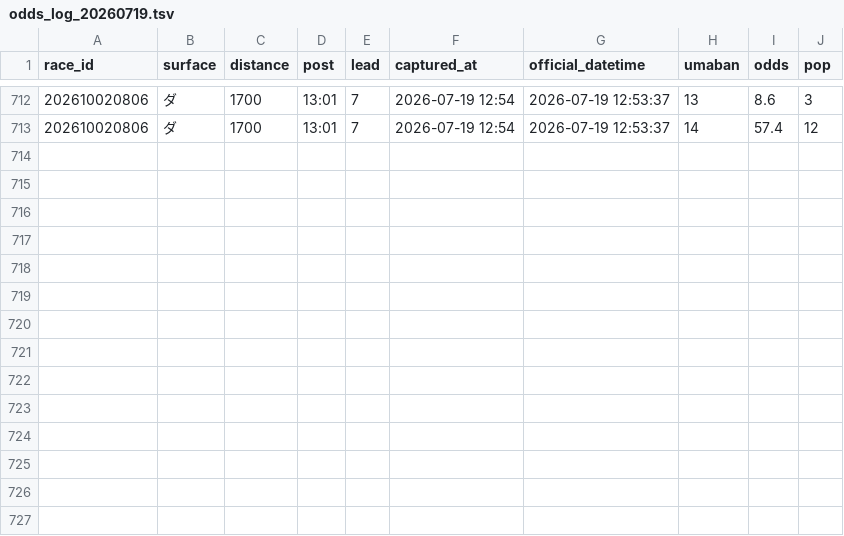
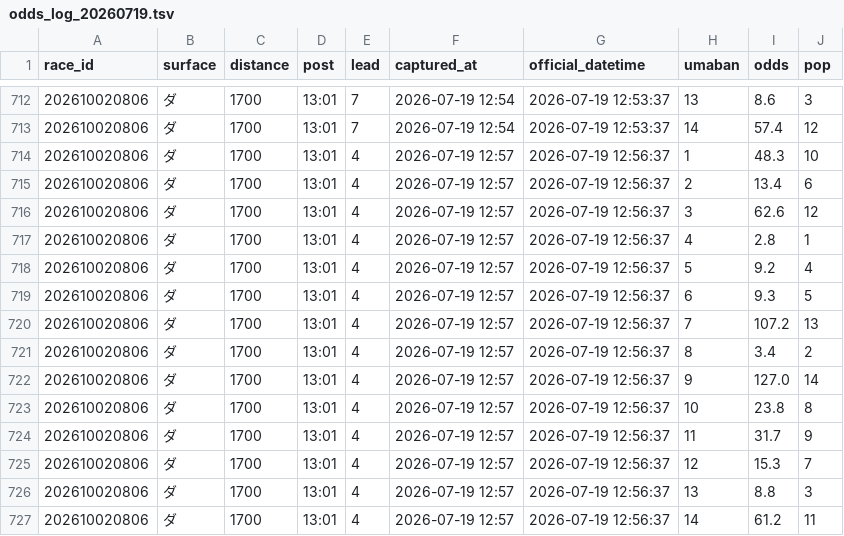
Before and after one commit to Yamadorinaruho/keiba-auto-research, a TSV file: keiba-dashboard/state/odds_log_20260719.tsv, drawn as a sheet; only a part is shown, gaps mark what is left out; the diff names each change by its address in the sheet, - before the commit and + after, or states it on an @@ line.

```diff
--- a/keiba-dashboard/state/odds_log_20260719.tsv
+++ b/keiba-dashboard/state/odds_log_20260719.tsv
+row 714: 202610020806 | ダ | 1700 | 13:01 | 4 | 2026-07-19 12:57 | 2026-07-19 12:56:37 | 1 | 48.3 | 10
+row 715: 202610020806 | ダ | 1700 | 13:01 | 4 | 2026-07-19 12:57 | 2026-07-19 12:56:37 | 2 | 13.4 | 6
+row 716: 202610020806 | ダ | 1700 | 13:01 | 4 | 2026-07-19 12:57 | 2026-07-19 12:56:37 | 3 | 62.6 | 12
+row 717: 202610020806 | ダ | 1700 | 13:01 | 4 | 2026-07-19 12:57 | 2026-07-19 12:56:37 | 4 | 2.8 | 1
+row 718: 202610020806 | ダ | 1700 | 13:01 | 4 | 2026-07-19 12:57 | 2026-07-19 12:56:37 | 5 | 9.2 | 4
+row 719: 202610020806 | ダ | 1700 | 13:01 | 4 | 2026-07-19 12:57 | 2026-07-19 12:56:37 | 6 | 9.3 | 5
+row 720: 202610020806 | ダ | 1700 | 13:01 | 4 | 2026-07-19 12:57 | 2026-07-19 12:56:37 | 7 | 107.2 | 13
+row 721: 202610020806 | ダ | 1700 | 13:01 | 4 | 2026-07-19 12:57 | 2026-07-19 12:56:37 | 8 | 3.4 | 2
+row 722: 202610020806 | ダ | 1700 | 13:01 | 4 | 2026-07-19 12:57 | 2026-07-19 12:56:37 | 9 | 127.0 | 14
+row 723: 202610020806 | ダ | 1700 | 13:01 | 4 | 2026-07-19 12:57 | 2026-07-19 12:56:37 | 10 | 23.8 | 8
+row 724: 202610020806 | ダ | 1700 | 13:01 | 4 | 2026-07-19 12:57 | 2026-07-19 12:56:37 | 11 | 31.7 | 9
+row 725: 202610020806 | ダ | 1700 | 13:01 | 4 | 2026-07-19 12:57 | 2026-07-19 12:56:37 | 12 | 15.3 | 7
+row 726: 202610020806 | ダ | 1700 | 13:01 | 4 | 2026-07-19 12:57 | 2026-07-19 12:56:37 | 13 | 8.8 | 3
+row 727: 202610020806 | ダ | 1700 | 13:01 | 4 | 2026-07-19 12:57 | 2026-07-19 12:56:37 | 14 | 61.2 | 11
```
